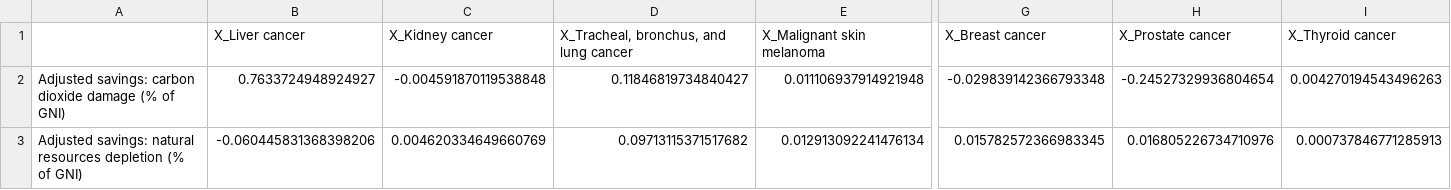
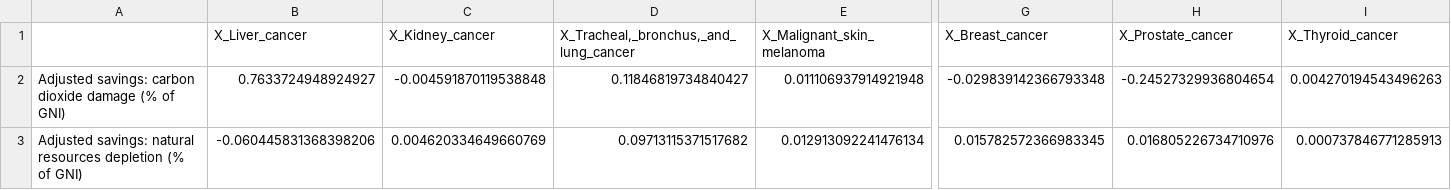
Before and after one commit to Copperminer02/Cancer-Statistical-Study, a CSV file: Analysis/linear_regression_models.csv, drawn as a sheet; only a part is shown, gaps mark what is left out; the diff covers the shown part only; the diff names each change by its address in the sheet, - before the commit and + after, or states it on an @@ line.

```diff
--- a/Analysis/linear_regression_models.csv
+++ b/Analysis/linear_regression_models.csv
-B1: X_Liver cancer
+B1: X_Liver_cancer
-C1: X_Kidney cancer
+C1: X_Kidney_cancer
-D1: X_Tracheal, bronchus, and lung cancer
+D1: X_Tracheal,_bronchus,_and_lung_cancer
-E1: X_Malignant skin melanoma
+E1: X_Malignant_skin_melanoma
-G1: X_Breast cancer
+G1: X_Breast_cancer
-H1: X_Prostate cancer
+H1: X_Prostate_cancer
-I1: X_Thyroid cancer
+I1: X_Thyroid_cancer
```
Also changed, not shown: 7 edited cells elsewhere in this file, Analysis/DecisionTree_Regression_models.csv, Analysis/RandfomForest_Regression_models.csv, 17 other files.
